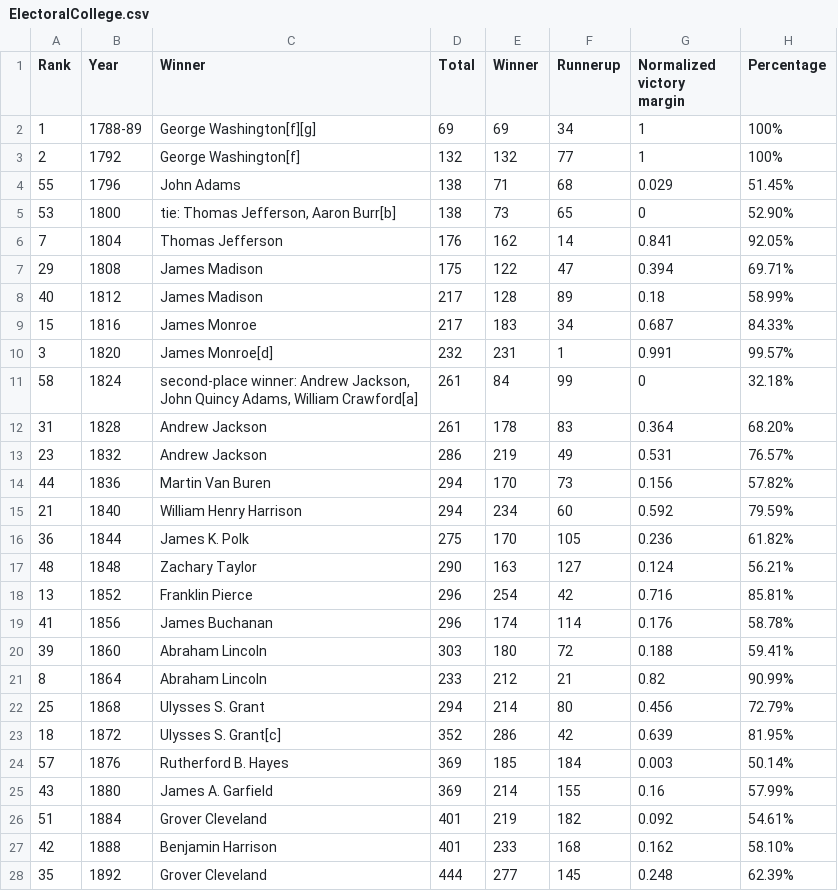
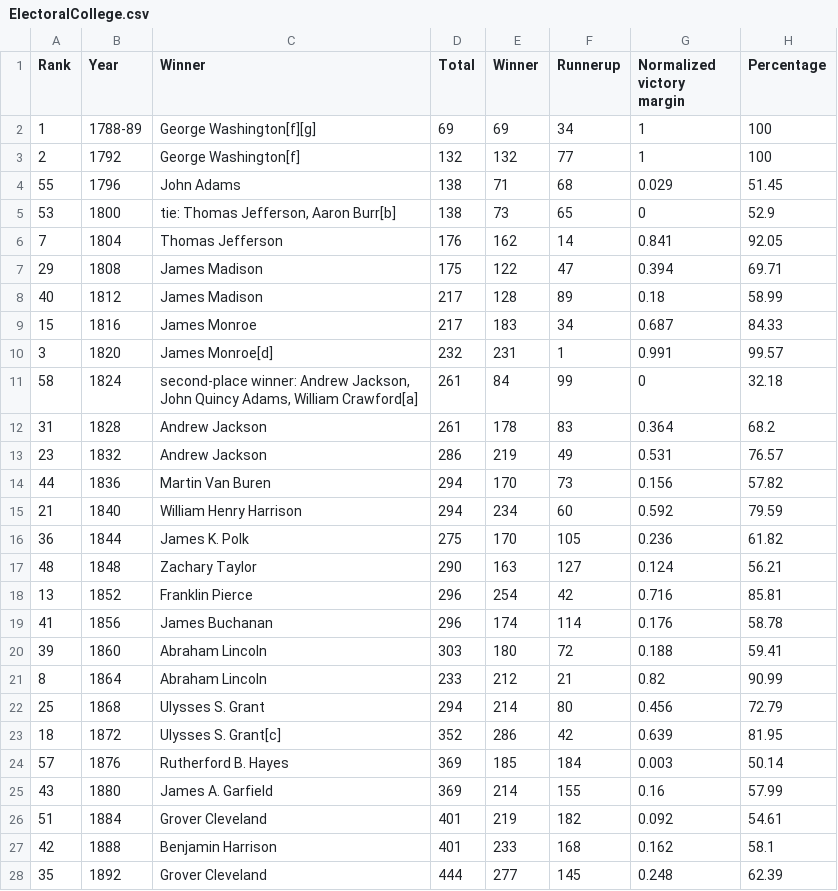
Before and after one commit to ejvanholm/DataProjects, a CSV file: ElectoralCollege.csv, drawn as a sheet; only a part is shown; the diff covers the shown part only.

Commit message:
Add files via upload

```diff
--- a/ElectoralCollege.csv
+++ b/ElectoralCollege.csv
@@ -1,28 +1,28 @@
 Rank,Year,Winner,Total,Winner,Runnerup,Normalized victory margin,Percentage
-1,1788-89,George Washington[f][g],69,69,34,1,100%
-2,1792,George Washington[f],132,132,77,1,100%
-55,1796,John Adams,138,71,68,0.029,51.45%
-53,1800,"tie: Thomas Jefferson, Aaron Burr[b]",138,73,65,0,52.90%
-7,1804,Thomas Jefferson,176,162,14,0.841,92.05%
-29,1808,James Madison,175,122,47,0.394,69.71%
-40,1812,James Madison,217,128,89,0.18,58.99%
-15,1816,James Monroe,217,183,34,0.687,84.33%
-3,1820,James Monroe[d],232,231,1,0.991,99.57%
-58,1824,"second-place winner: Andrew Jackson, John Quincy Adams, William Crawford[a]",261,84,99,0,32.18%
-31,1828,Andrew Jackson,261,178,83,0.364,68.20%
-23,1832,Andrew Jackson,286,219,49,0.531,76.57%
-44,1836,Martin Van Buren,294,170,73,0.156,57.82%
-21,1840,William Henry Harrison,294,234,60,0.592,79.59%
-36,1844,James K. Polk,275,170,105,0.236,61.82%
-48,1848,Zachary Taylor,290,163,127,0.124,56.21%
-13,1852,Franklin Pierce,296,254,42,0.716,85.81%
-41,1856,James Buchanan,296,174,114,0.176,58.78%
-39,1860,Abraham Lincoln,303,180,72,0.188,59.41%
-8,1864,Abraham Lincoln,233,212,21,0.82,90.99%
-25,1868,Ulysses S. Grant,294,214,80,0.456,72.79%
-18,1872,Ulysses S. Grant[c],352,286,42,0.639,81.95%
-57,1876,Rutherford B. Hayes,369,185,184,0.003,50.14%
-43,1880,James A. Garfield,369,214,155,0.16,57.99%
-51,1884,Grover Cleveland,401,219,182,0.092,54.61%
-42,1888,Benjamin Harrison,401,233,168,0.162,58.10%
-35,1892,Grover Cleveland,444,277,145,0.248,62.39%
+1,1788-89,George Washington[f][g],69,69,34,1,100
+2,1792,George Washington[f],132,132,77,1,100
+55,1796,John Adams,138,71,68,0.029,51.45
+53,1800,"tie: Thomas Jefferson, Aaron Burr[b]",138,73,65,0,52.9
+7,1804,Thomas Jefferson,176,162,14,0.841,92.05
+29,1808,James Madison,175,122,47,0.394,69.71
+40,1812,James Madison,217,128,89,0.18,58.99
+15,1816,James Monroe,217,183,34,0.687,84.33
+3,1820,James Monroe[d],232,231,1,0.991,99.57
+58,1824,"second-place winner: Andrew Jackson, John Quincy Adams, William Crawford[a]",261,84,99,0,32.18
+31,1828,Andrew Jackson,261,178,83,0.364,68.2
+23,1832,Andrew Jackson,286,219,49,0.531,76.57
+44,1836,Martin Van Buren,294,170,73,0.156,57.82
+21,1840,William Henry Harrison,294,234,60,0.592,79.59
+36,1844,James K. Polk,275,170,105,0.236,61.82
+48,1848,Zachary Taylor,290,163,127,0.124,56.21
+13,1852,Franklin Pierce,296,254,42,0.716,85.81
+41,1856,James Buchanan,296,174,114,0.176,58.78
+39,1860,Abraham Lincoln,303,180,72,0.188,59.41
+8,1864,Abraham Lincoln,233,212,21,0.82,90.99
+25,1868,Ulysses S. Grant,294,214,80,0.456,72.79
+18,1872,Ulysses S. Grant[c],352,286,42,0.639,81.95
+57,1876,Rutherford B. Hayes,369,185,184,0.003,50.14
+43,1880,James A. Garfield,369,214,155,0.16,57.99
+51,1884,Grover Cleveland,401,219,182,0.092,54.61
+42,1888,Benjamin Harrison,401,233,168,0.162,58.1
+35,1892,Grover Cleveland,444,277,145,0.248,62.39
```
Also changed, not shown: 31 edited cells elsewhere in this file.
